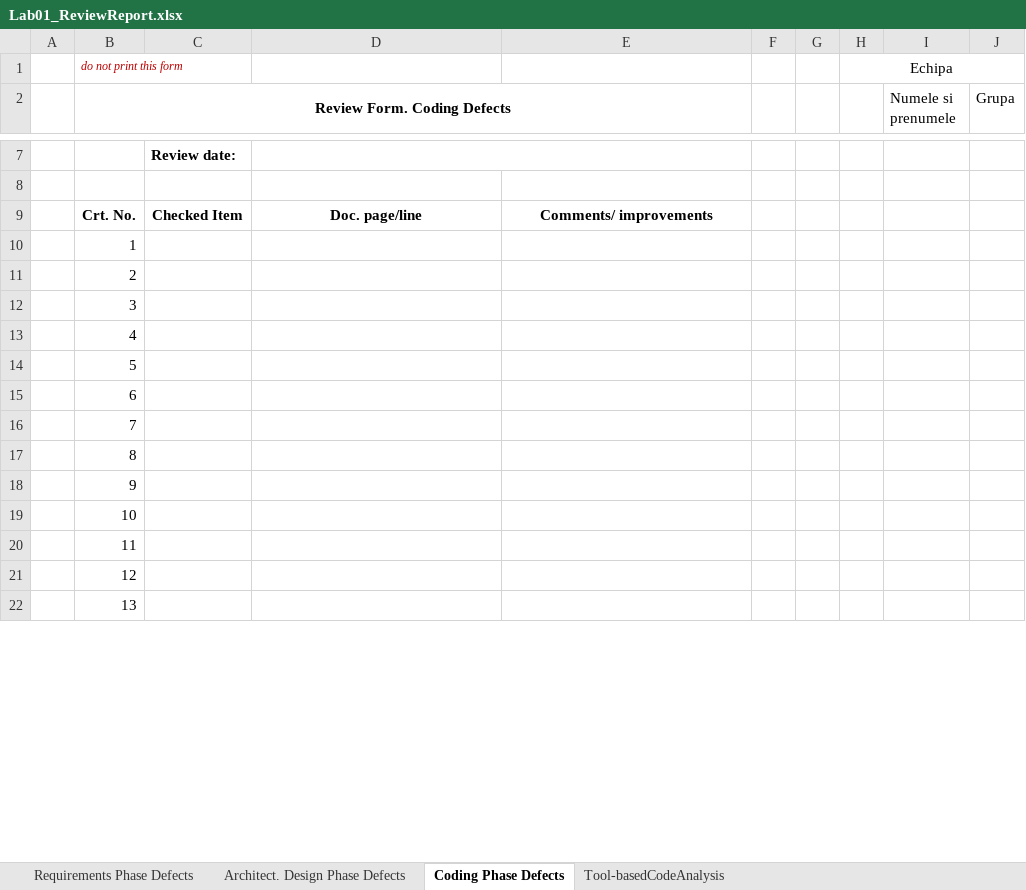
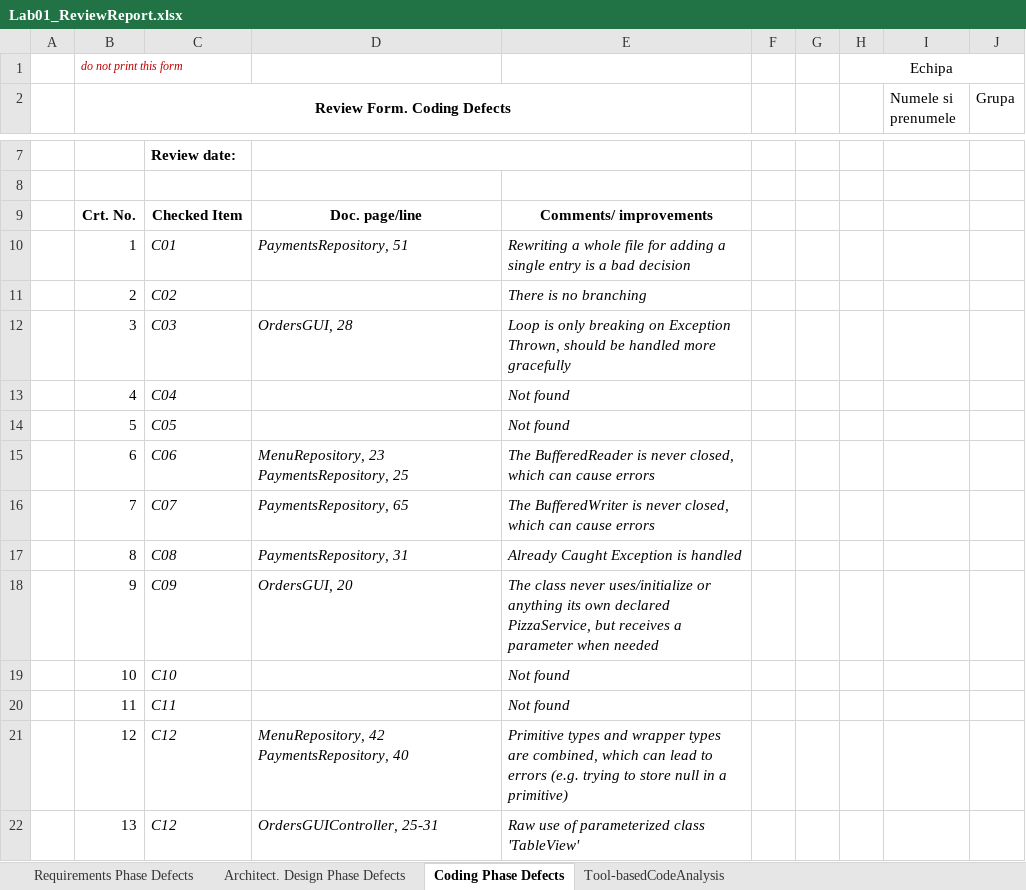
Before and after one commit to Lorena-Arc/pizza, an Excel workbook: Docs/Lab01/Lab01_ReviewReport.xlsx, sheet Coding Phase Defects, drawn as a sheet; only a part is shown, gaps mark what is left out; values as stored, in another font and other column widths than the file's, no borders; ↵ is a line break in a cell; the diff covers the shown part only; the diff names each change by its address in the sheet, - before the commit and + after, or states it on an @@ line.

```diff
--- a/Docs/Lab01/Lab01_ReviewReport.xlsx (sheet Coding Phase Defects)
+++ b/Docs/Lab01/Lab01_ReviewReport.xlsx (sheet Coding Phase Defects)
-C10: (empty)
+C10: C01
-D10: (empty)
+D10: PaymentsRepository, 51
-E10: (empty)
+E10: Rewriting a whole file for adding a single entry is a bad decision
-C11: (empty)
+C11: C02
-E11: (empty)
+E11: There is no branching
-C12: (empty)
+C12: C03
-D12: (empty)
+D12: OrdersGUI, 28
-E12: (empty)
+E12: Loop is only breaking on Exception Thrown, should be handled more gracefully
-C13: (empty)
+C13: C04
-E13:E14: (empty)
+E13:E14: Not found
-C14: (empty)
+C14: C05
-C15: (empty)
+C15: C06
-D15: (empty)
+D15: MenuRepository, 23 PaymentsRepository, 25
-E15: (empty)
+E15: The BufferedReader is never closed, which can cause errors
-C16: (empty)
+C16: C07
-D16: (empty)
+D16: PaymentsRepository, 65
-E16: (empty)
+E16: The BufferedWriter is never closed, which can cause errors
-C17: (empty)
+C17: C08
-D17: (empty)
+D17: PaymentsRepository, 31
-E17: (empty)
+E17: Already Caught Exception is handled
-C18: (empty)
+C18: C09
-D18: (empty)
+D18: OrdersGUI, 20
-E18: (empty)
+E18: The class never uses/initialize or anything its own declared PizzaService, but receives a parameter when needed
-C19: (empty)
+C19: C10
-E19:E20: (empty)
+E19:E20: Not found
-C20: (empty)
+C20: C11
-C21:C22: (empty)
+C21:C22: C12
-D21: (empty)
+D21: MenuRepository, 42 ↵ PaymentsRepository, 40
-E21: (empty)
+E21: Primitive types and wrapper types are combined, which can lead to errors (e.g. trying to store null in a primitive)
-D22: (empty)
+D22: OrdersGUIController, 25-31
-E22: (empty)
+E22: Raw use of parameterized class 'TableView'
```
Also changed, not shown: 3 edited cells elsewhere in this sheet, 9 other files.
